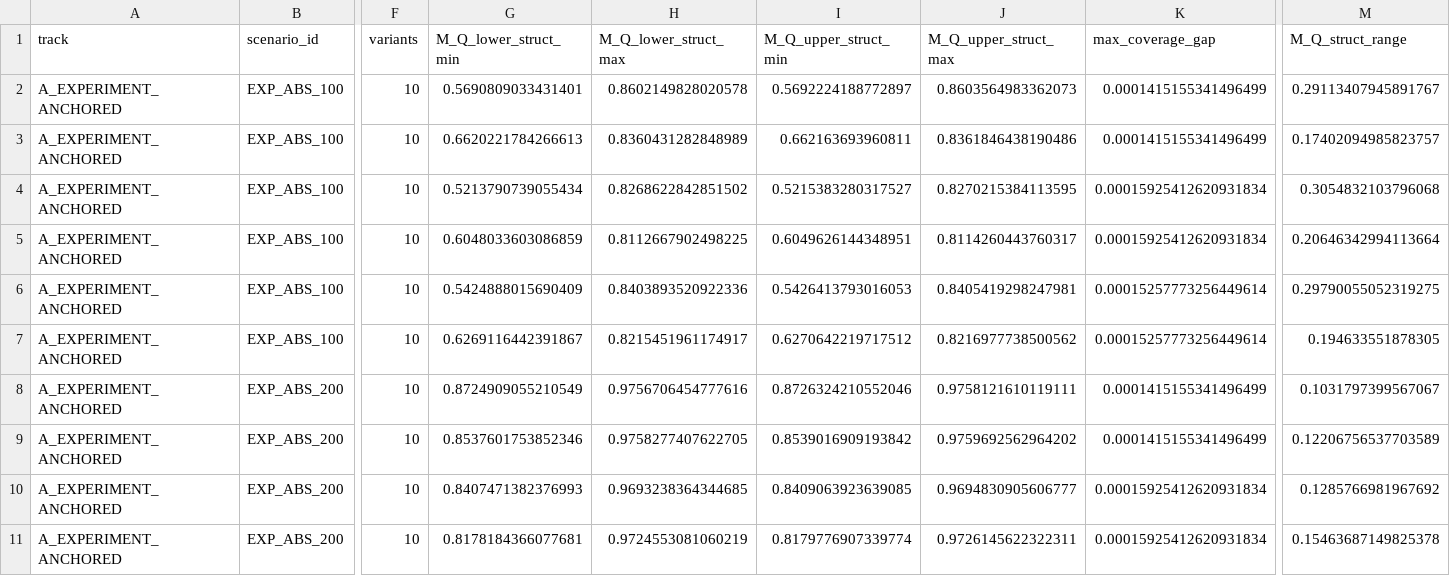
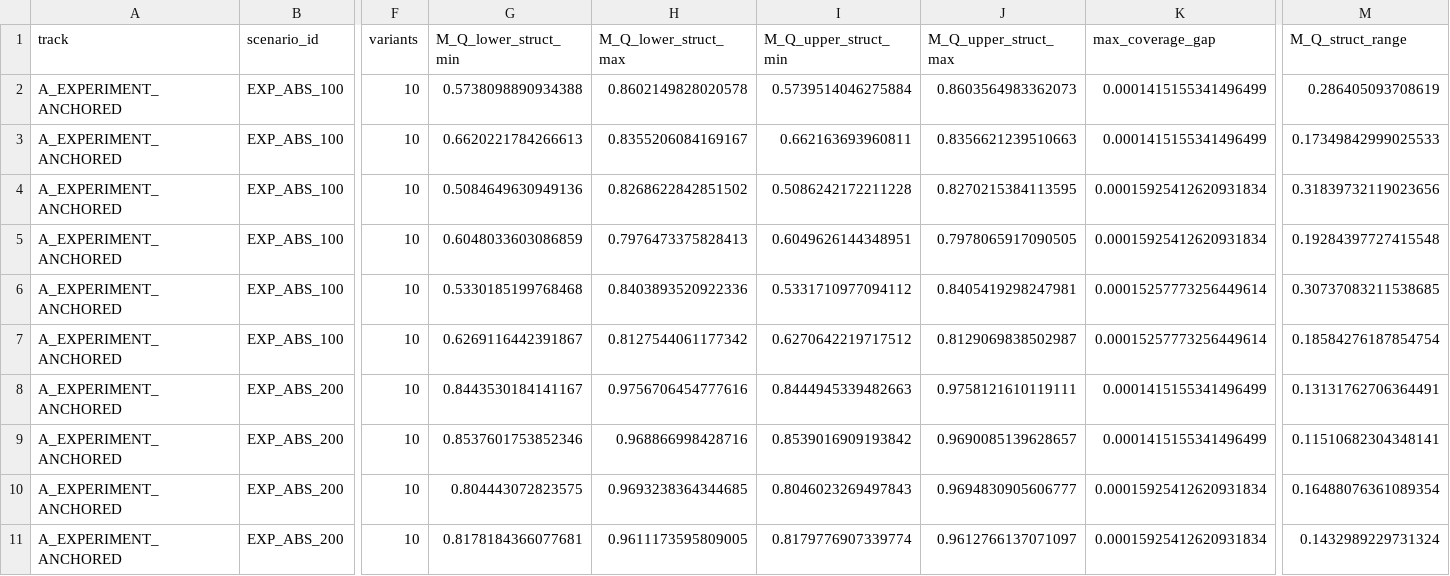
Before and after one commit to ElvisKwameOfori123/BioLand-US, a CSV file: results/structural/national_structural_sensitivity.csv, drawn as a sheet; only a part is shown, gaps mark what is left out; the diff covers the shown part only; the diff names each change by its address in the sheet, - before the commit and + after, or states it on an @@ line.

```diff
--- a/results/structural/national_structural_sensitivity.csv
+++ b/results/structural/national_structural_sensitivity.csv
-G2 (M_Q_lower_struct_min): 0.5690809033431401
+G2 (M_Q_lower_struct_min): 0.5738098890934388
-I2 (M_Q_upper_struct_min): 0.5692224188772897
+I2 (M_Q_upper_struct_min): 0.5739514046275884
-M2 (M_Q_struct_range): 0.29113407945891767
+M2 (M_Q_struct_range): 0.286405093708619
-H3 (M_Q_lower_struct_max): 0.8360431282848989
+H3 (M_Q_lower_struct_max): 0.8355206084169167
-J3 (M_Q_upper_struct_max): 0.8361846438190486
+J3 (M_Q_upper_struct_max): 0.8356621239510663
-M3 (M_Q_struct_range): 0.17402094985823757
+M3 (M_Q_struct_range): 0.17349842999025533
-G4 (M_Q_lower_struct_min): 0.5213790739055434
+G4 (M_Q_lower_struct_min): 0.5084649630949136
-I4 (M_Q_upper_struct_min): 0.5215383280317527
+I4 (M_Q_upper_struct_min): 0.5086242172211228
-M4 (M_Q_struct_range): 0.3054832103796068
+M4 (M_Q_struct_range): 0.31839732119023656
-H5 (M_Q_lower_struct_max): 0.8112667902498225
+H5 (M_Q_lower_struct_max): 0.7976473375828413
-J5 (M_Q_upper_struct_max): 0.8114260443760317
+J5 (M_Q_upper_struct_max): 0.7978065917090505
-M5 (M_Q_struct_range): 0.20646342994113664
+M5 (M_Q_struct_range): 0.19284397727415548
-G6 (M_Q_lower_struct_min): 0.5424888015690409
+G6 (M_Q_lower_struct_min): 0.5330185199768468
-I6 (M_Q_upper_struct_min): 0.5426413793016053
+I6 (M_Q_upper_struct_min): 0.5331710977094112
-M6 (M_Q_struct_range): 0.29790055052319275
+M6 (M_Q_struct_range): 0.30737083211538685
-H7 (M_Q_lower_struct_max): 0.8215451961174917
+H7 (M_Q_lower_struct_max): 0.8127544061177342
-J7 (M_Q_upper_struct_max): 0.8216977738500562
+J7 (M_Q_upper_struct_max): 0.8129069838502987
-M7 (M_Q_struct_range): 0.194633551878305
+M7 (M_Q_struct_range): 0.18584276187854754
-G8 (M_Q_lower_struct_min): 0.8724909055210549
+G8 (M_Q_lower_struct_min): 0.8443530184141167
-I8 (M_Q_upper_struct_min): 0.8726324210552046
+I8 (M_Q_upper_struct_min): 0.8444945339482663
-M8 (M_Q_struct_range): 0.1031797399567067
+M8 (M_Q_struct_range): 0.13131762706364491
-H9 (M_Q_lower_struct_max): 0.9758277407622705
+H9 (M_Q_lower_struct_max): 0.968866998428716
-J9 (M_Q_upper_struct_max): 0.9759692562964202
+J9 (M_Q_upper_struct_max): 0.9690085139628657
-M9 (M_Q_struct_range): 0.12206756537703589
+M9 (M_Q_struct_range): 0.11510682304348141
-G10 (M_Q_lower_struct_min): 0.8407471382376993
+G10 (M_Q_lower_struct_min): 0.804443072823575
-I10 (M_Q_upper_struct_min): 0.8409063923639085
+I10 (M_Q_upper_struct_min): 0.8046023269497843
-M10 (M_Q_struct_range): 0.1285766981967692
+M10 (M_Q_struct_range): 0.16488076361089354
-H11 (M_Q_lower_struct_max): 0.9724553081060219
+H11 (M_Q_lower_struct_max): 0.9611173595809005
-J11 (M_Q_upper_struct_max): 0.9726145622322311
+J11 (M_Q_upper_struct_max): 0.9612766137071097
-M11 (M_Q_struct_range): 0.15463687149825378
+M11 (M_Q_struct_range): 0.1432989229731324
```
Also changed, not shown: 93 edited cells elsewhere in this file, data/frozen/public/behaviour_parameters_public.csv, results/behaviour/participation_coefficients.csv, 28 other files.
